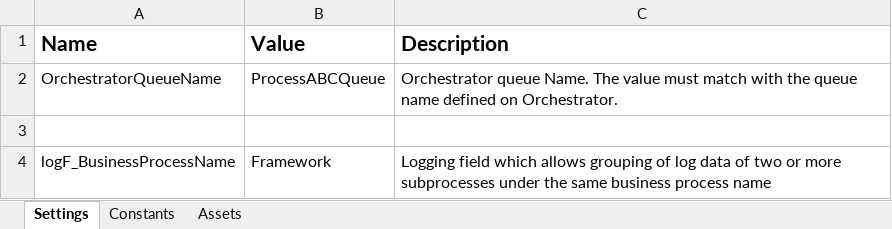
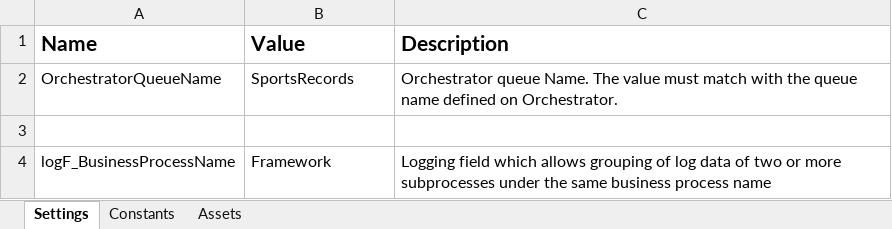
Before and after one commit to nfh2019/Sports-Records-Bot, an Excel workbook: SportsDataCompiler/Data/Config.xlsx, sheet Settings, drawn as a sheet; values as stored, in another font and other column widths than the file's, no borders; the diff names each change by its address in the sheet, - before the commit and + after, or states it on an @@ line.

```diff
--- a/SportsDataCompiler/Data/Config.xlsx (sheet Settings)
+++ b/SportsDataCompiler/Data/Config.xlsx (sheet Settings)
-B2 (Value): ProcessABCQueue
+B2 (Value): SportsRecords
```
Also changed, not shown: sheet Constants, 43 other files.
